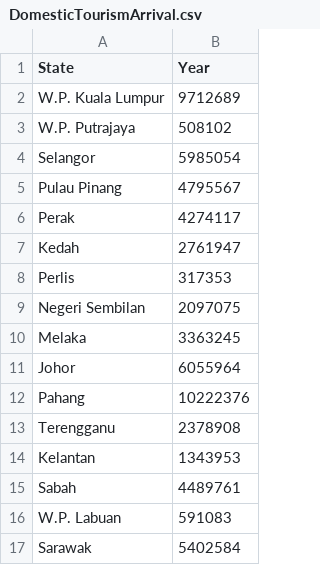
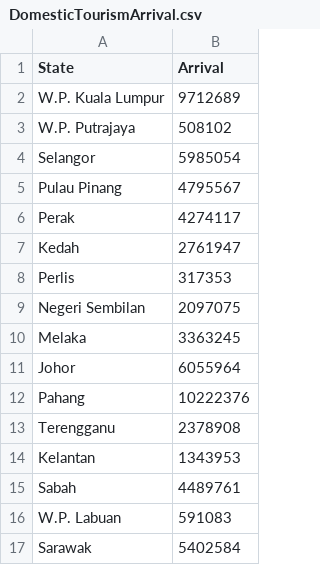
Before and after one commit to jtan0284/FIT3179-DataVisualization, a CSV file: Data Source/DomesticTourismArrival.csv, drawn as a sheet.

Commit message:
Update DomesticTourismArrival.csv

```diff
--- a/Data Source/DomesticTourismArrival.csv
+++ b/Data Source/DomesticTourismArrival.csv
@@ -1,2 +1,2 @@
-State,Year
+State,Arrival
 W.P. Kuala Lumpur,9712689
```
